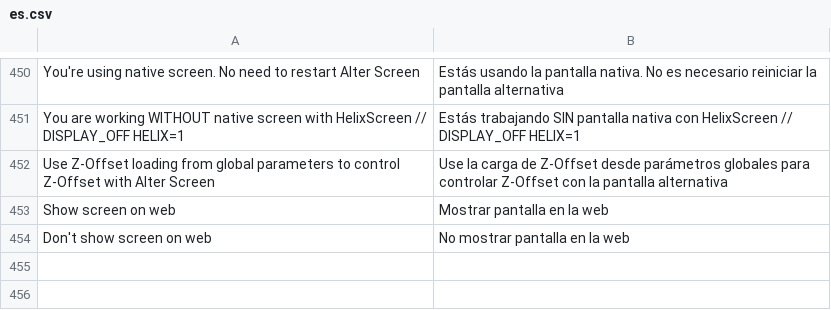
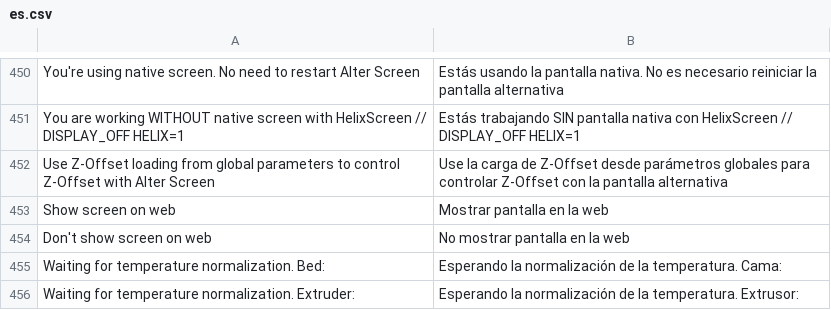
Before and after one commit to ghzserg/base, a CSV file: csv/es.csv, drawn as a sheet; only a part is shown, gaps mark what is left out; the diff names each change by its address in the sheet, - before the commit and + after, or states it on an @@ line.

```diff
--- a/csv/es.csv
+++ b/csv/es.csv
+row 455: Waiting for temperature normalization. Bed: | Esperando la normalización de la temperatura. Cama:
+row 456: Waiting for temperature normalization. Extruder: | Esperando la normalización de la temperatura. Extrusor:
```
Also changed, not shown: csv/fr.csv, csv/it.csv, 13 other files.
